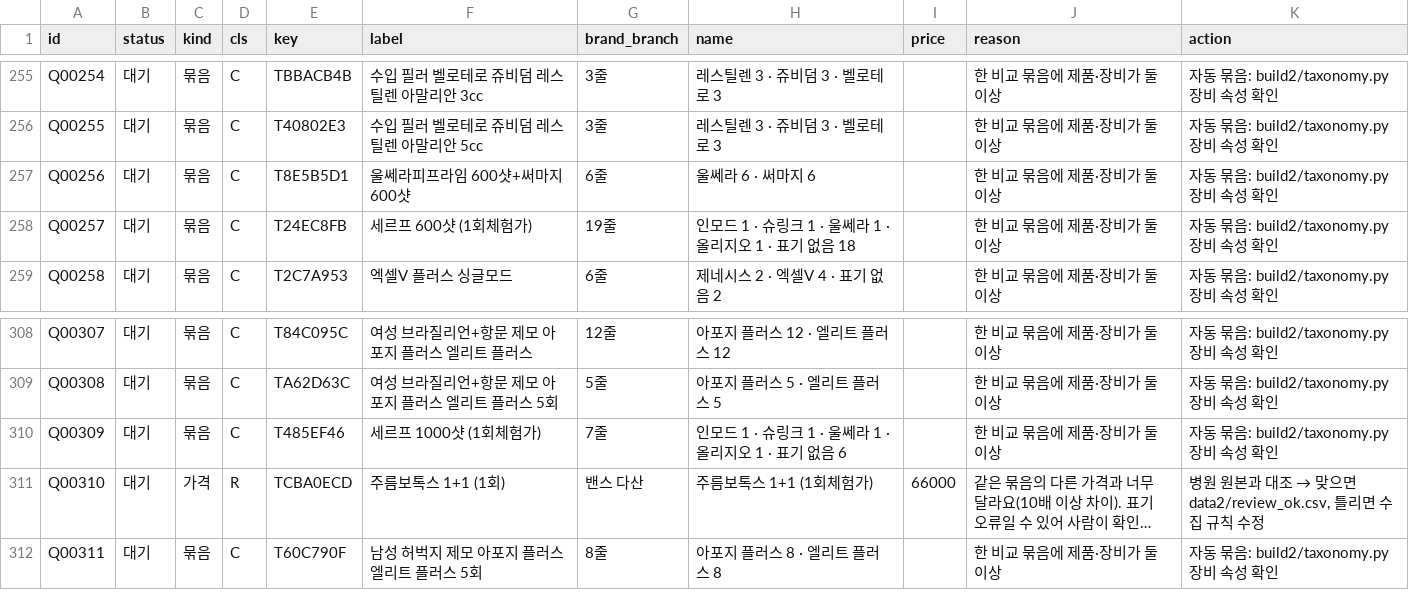
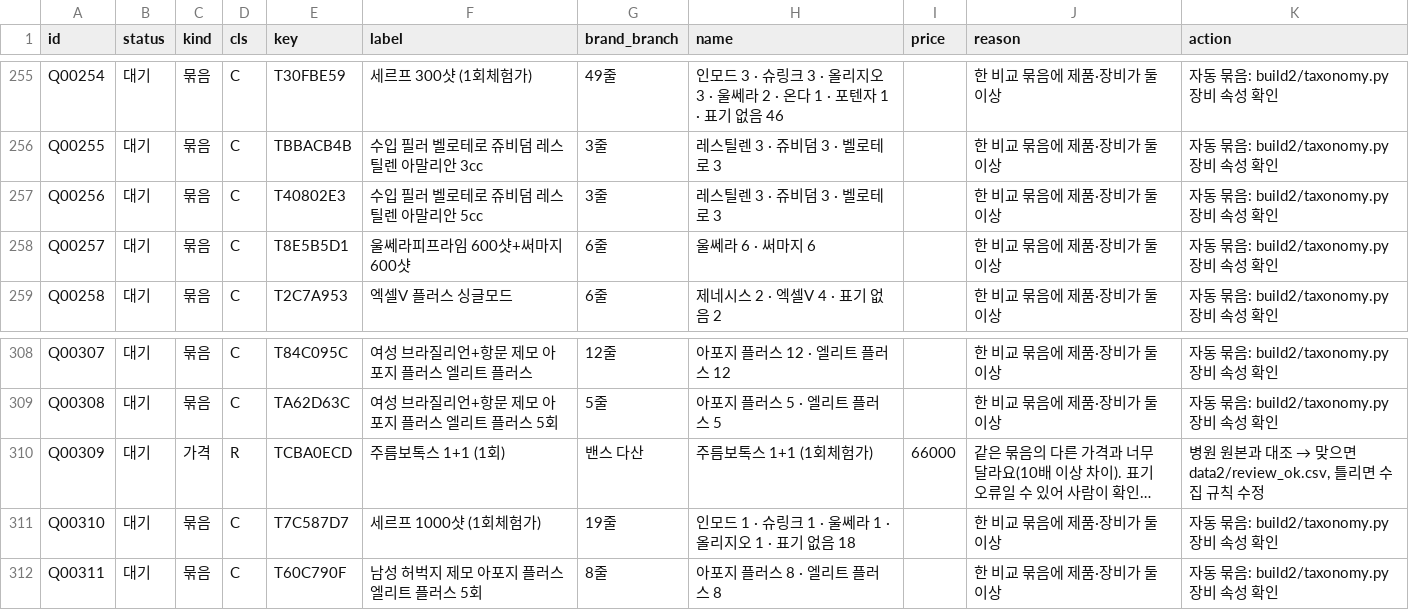
Before and after one commit to lsy2825/skin, a CSV file: docs/CLASSIFICATION_REVIEW_QUEUE.csv, drawn as a sheet; only a part is shown, gaps mark what is left out; long unchanged cells end in …; removed rows and columns are numbered as before the commit, all else as after; the diff covers the shown part only; the diff names each change by its address in the sheet, - before the commit and + after, or states it on an @@ line.

```diff
--- a/docs/CLASSIFICATION_REVIEW_QUEUE.csv
+++ b/docs/CLASSIFICATION_REVIEW_QUEUE.csv
-E255 (key): TBBACB4B
+E255 (key): T30FBE59
-F255 (label): 수입 필러 벨로테로 쥬비덤 레스틸렌 아말리안 3cc
+F255 (label): 세르프 300샷 (1회체험가)
-G255 (brand_branch): 3줄
+G255 (brand_branch): 49줄
-H255 (name): 레스틸렌 3 · 쥬비덤 3 · 벨로테로 3
+H255 (name): 인모드 3 · 슈링크 3 · 올리지오 3 · 울쎄라 2 · 온다 1 · 포텐자 1 · 표기 없음 46
-E256 (key): T40802E3
+E256 (key): TBBACB4B
-F256 (label): 수입 필러 벨로테로 쥬비덤 레스틸렌 아말리안 5cc
+F256 (label): 수입 필러 벨로테로 쥬비덤 레스틸렌 아말리안 3cc
-E257 (key): T8E5B5D1
+E257 (key): T40802E3
-F257 (label): 울쎄라피프라임 600샷+써마지 600샷
+F257 (label): 수입 필러 벨로테로 쥬비덤 레스틸렌 아말리안 5cc
-G257 (brand_branch): 6줄
+G257 (brand_branch): 3줄
-H257 (name): 울쎄라 6 · 써마지 6
+H257 (name): 레스틸렌 3 · 쥬비덤 3 · 벨로테로 3
-E258 (key): T24EC8FB
+E258 (key): T8E5B5D1
-F258 (label): 세르프 600샷 (1회체험가)
+F258 (label): 울쎄라피프라임 600샷+써마지 600샷
-G258 (brand_branch): 19줄
+G258 (brand_branch): 6줄
-H258 (name): 인모드 1 · 슈링크 1 · 울쎄라 1 · 올리지오 1 · 표기 없음 18
+H258 (name): 울쎄라 6 · 써마지 6
-row 310: Q00309 | 대기 | 묶음 | C | T485EF46 | 세르프 1000샷 (1회체험가) | 7줄 | 인모드 1 · 슈링크 1 · 울쎄라 1 · 올리지오 1 · 표기 없음 6 |  | 한 비교 묶음에 제품·장비가 둘 이상 | 자동 묶음: build2/taxonomy.py 장비 속성 확인
-A310 (id): Q00310
+A310 (id): Q00309
+row 311: Q00310 | 대기 | 묶음 | C | T7C587D7 | 세르프 1000샷 (1회체험가) | 19줄 | 인모드 1 · 슈링크 1 · 울쎄라 1 · 올리지오 1 · 표기 없음 18 |  | 한 비교 묶음에 제품·장비가 둘 이상 | 자동 묶음: build2/taxonomy.py 장비 속성 확인
```
Also changed, not shown: 32 edited cells elsewhere in this file, docs/PRODUCT_ALIAS_MAPPING.csv, 5 other files.
